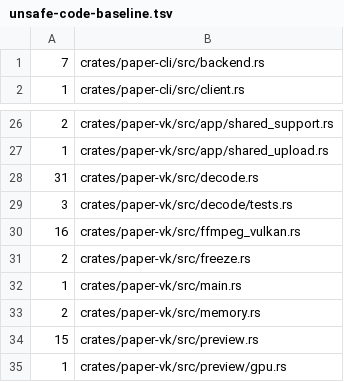
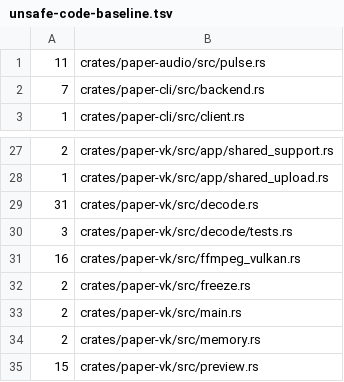
Before and after one commit to liixini/skwd-paper, a TSV file: .ci/unsafe-code-baseline.tsv, drawn as a sheet; only a part is shown, gaps mark what is left out; the shorter side is filled out with more unchanged rows.

```diff
--- a/.ci/unsafe-code-baseline.tsv
+++ b/.ci/unsafe-code-baseline.tsv
@@ -1 +1,2 @@
+11	crates/paper-audio/src/pulse.rs
 7	crates/paper-cli/src/backend.rs
@@ -31,3 +32,3 @@
 2	crates/paper-vk/src/freeze.rs
-1	crates/paper-vk/src/main.rs
+2	crates/paper-vk/src/main.rs
 2	crates/paper-vk/src/memory.rs
```
Also changed, not shown: 46 other files.
